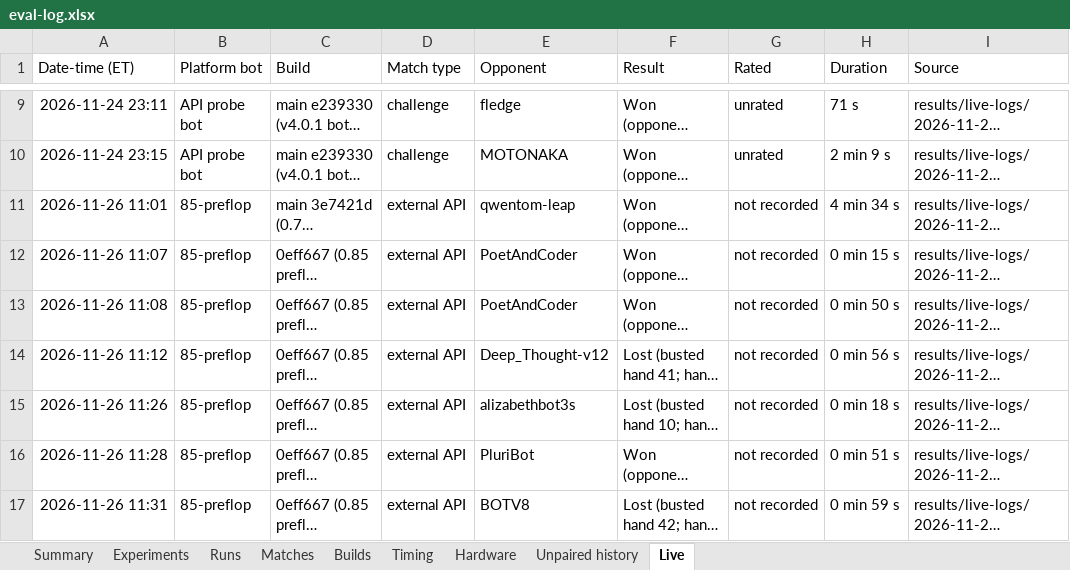
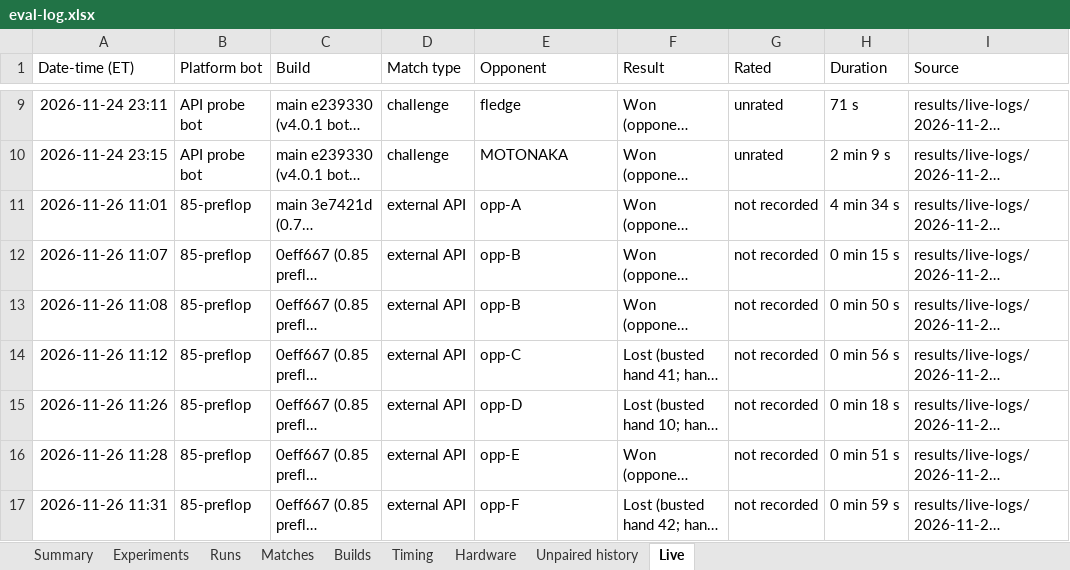
Before and after one commit to yashlad1/pokercpp, an Excel workbook: results/eval-log.xlsx, sheet Live, drawn as a sheet; only a part is shown, gaps mark what is left out; long unchanged cells end in …; values as stored, in another font and other column widths than the file's, no borders; the diff names each change by its address in the sheet, - before the commit and + after, or states it on an @@ line.

Commit message:
results: label opponents opp-A to opp-F

```diff
--- a/results/eval-log.xlsx (sheet Live)
+++ b/results/eval-log.xlsx (sheet Live)
-E11 (Opponent): qwentom-leap
+E11 (Opponent): opp-A
-E12:E13 (Opponent): PoetAndCoder
+E12:E13 (Opponent): opp-B
-E14 (Opponent): Deep_Thought-v12
+E14 (Opponent): opp-C
-E15 (Opponent): alizabethbot3s
+E15 (Opponent): opp-D
-E16 (Opponent): PluriBot
+E16 (Opponent): opp-E
-E17 (Opponent): BOTV8
+E17 (Opponent): opp-F
```
Also changed, not shown: 4 other files.
